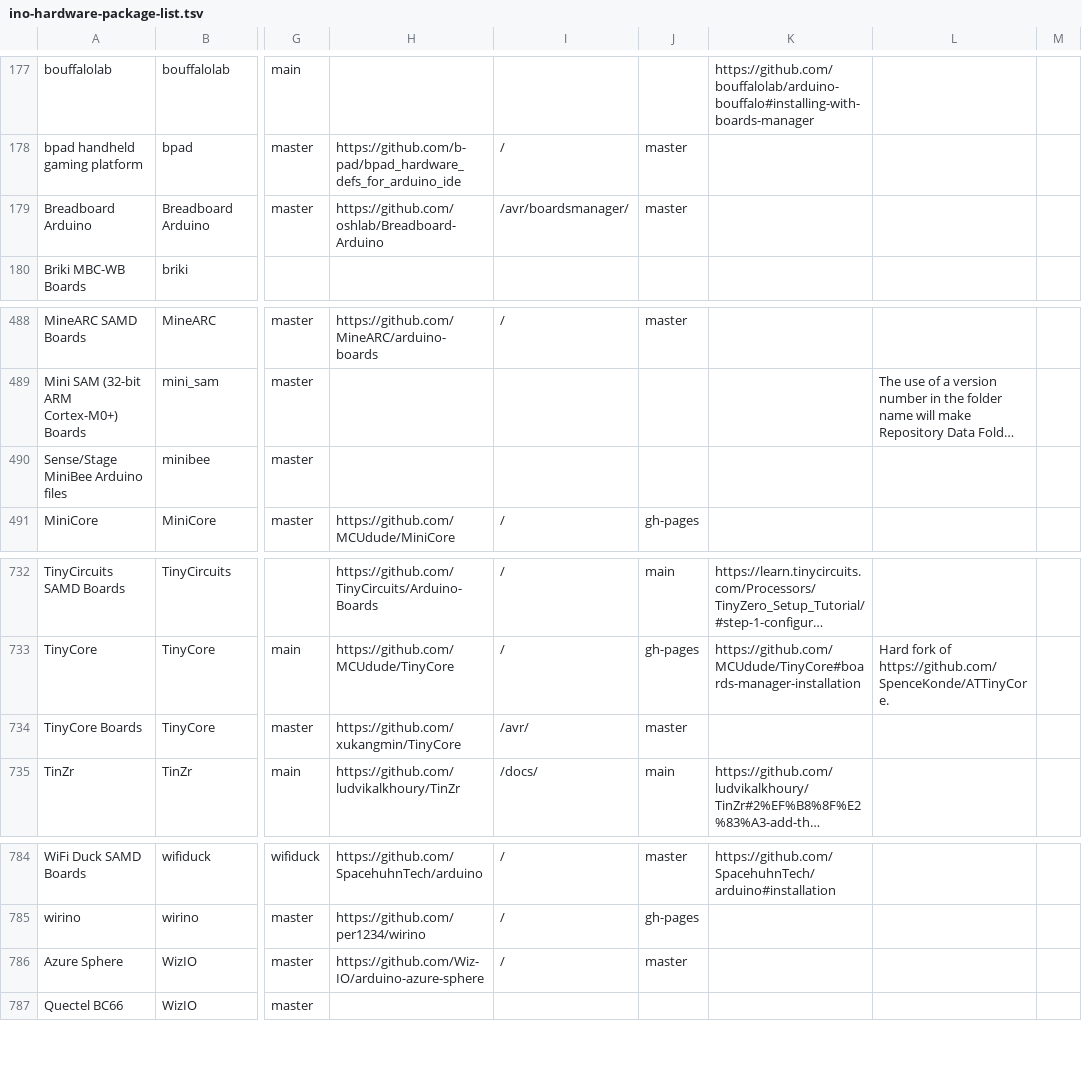
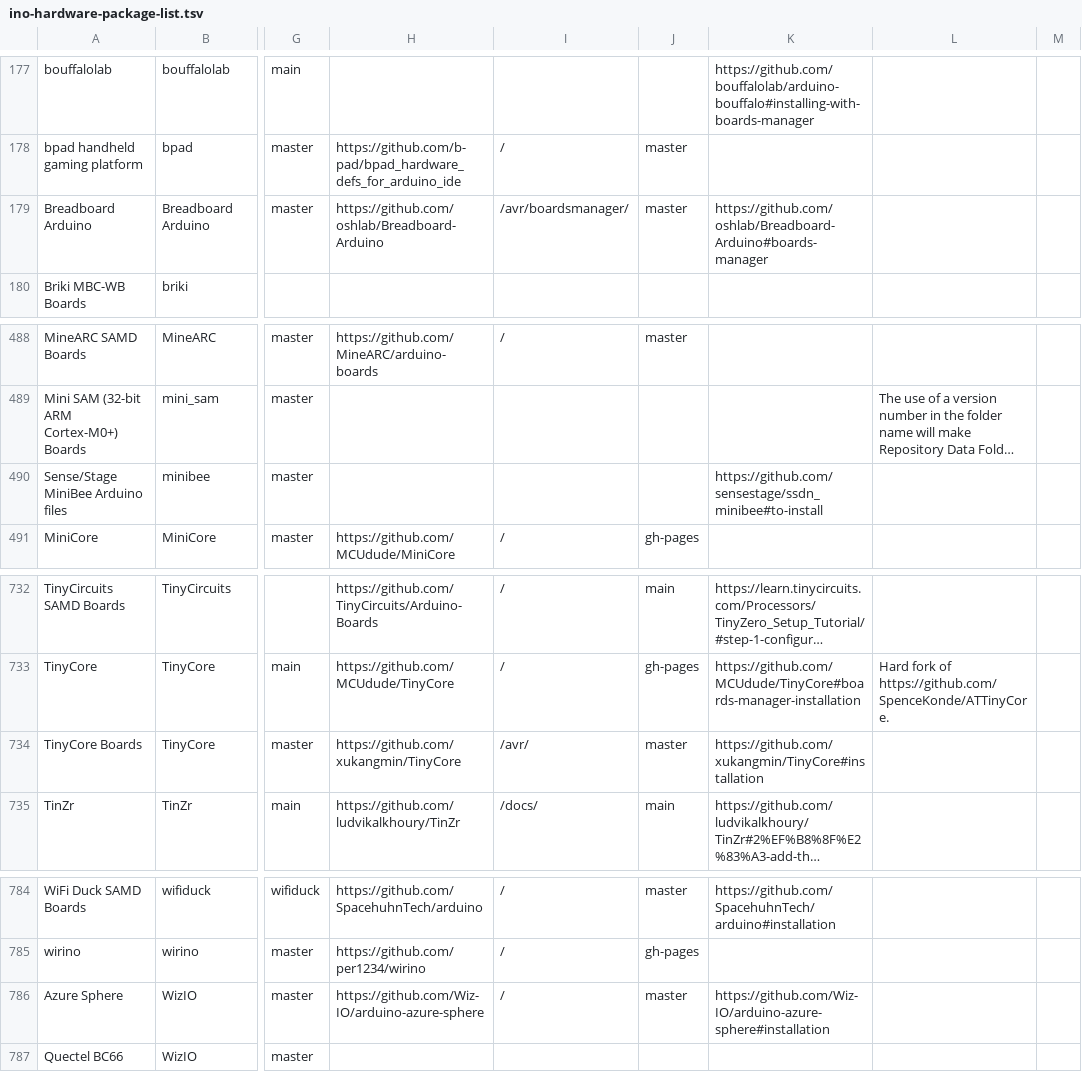
Before and after one commit to per1234/inoplatforms, a TSV file: ino-hardware-package-list.tsv, drawn as a sheet; only a part is shown, gaps mark what is left out; long unchanged cells end in …; the diff names each change by its address in the sheet, - before the commit and + after, or states it on an @@ line.

Commit message:
Add installation references for existing entries

```diff
--- a/ino-hardware-package-list.tsv
+++ b/ino-hardware-package-list.tsv
-K179: (empty)
+K179: https://github.com/oshlab/Breadboard-Arduino#boards-manager
-K490: (empty)
+K490: https://github.com/sensestage/ssdn_minibee#to-install
-K734: (empty)
+K734: https://github.com/xukangmin/TinyCore#installation
-K786: (empty)
+K786: https://github.com/Wiz-IO/arduino-azure-sphere#installation
```
